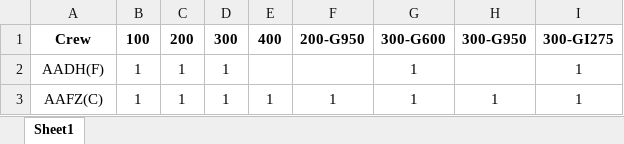
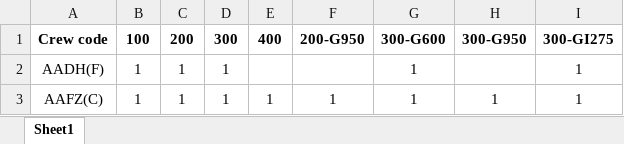
Before and after one commit to OnlymaldivesGit/POC-Validations, an Excel workbook: Model Validations/Crew AC Matrix.xlsx, sheet Sheet1, drawn as a sheet; only a part is shown; values as stored, in another font and other column widths than the file's, no borders; table styles not drawn; the diff names each change by its address in the sheet, - before the commit and + after, or states it on an @@ line.

```diff
--- a/Model Validations/Crew AC Matrix.xlsx (sheet Sheet1)
+++ b/Model Validations/Crew AC Matrix.xlsx (sheet Sheet1)
-A1: Crew
+A1: Crew code
```
Also changed, not shown: Model Validations/Crew Pairing.xlsx, Model Validations/Log sheet.xlsx, 13 other files.
